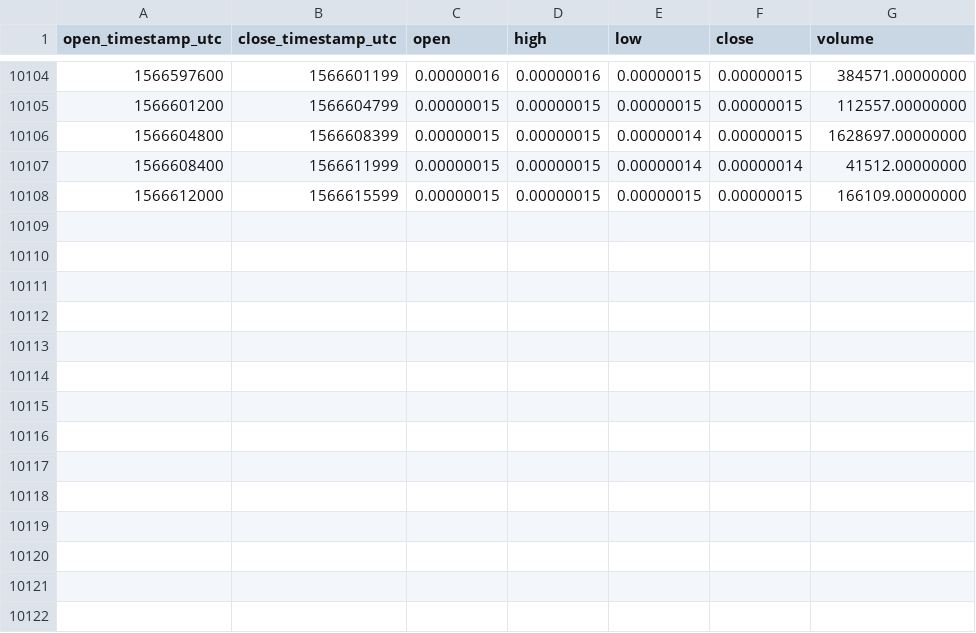
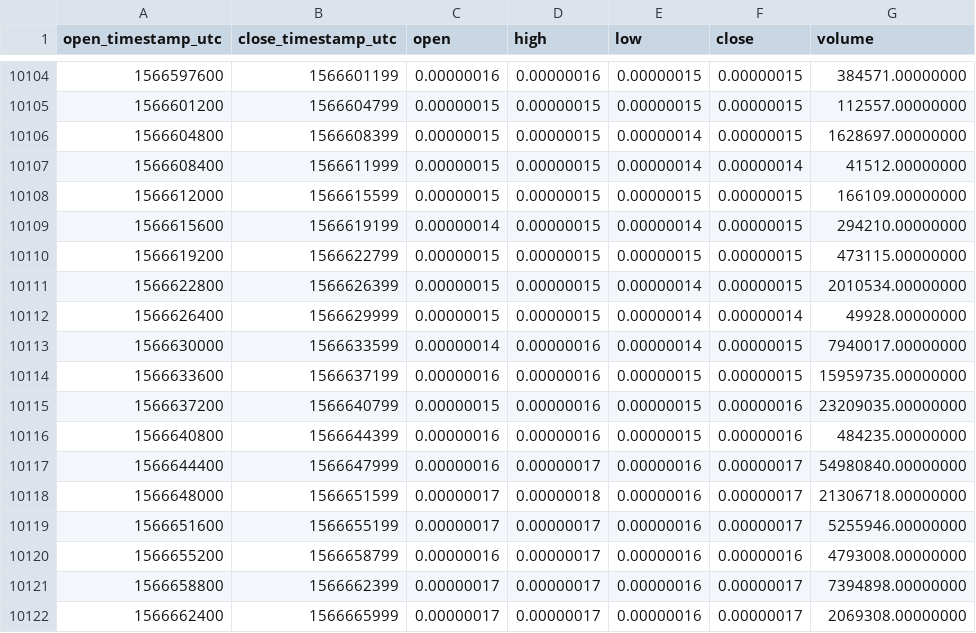
Before and after one commit to cryptobigbro/binance-KEYBTC, a CSV file: binance-KEYBTC-1h.csv, drawn as a sheet; only a part is shown, gaps mark what is left out.

Commit message:
Update OHLCV data.

```diff
--- a/binance-KEYBTC-1h.csv
+++ b/binance-KEYBTC-1h.csv
@@ -10108 +10108,15 @@ open_timestamp_utc,close_timestamp_utc,open,high,low,close,volume
 1566612000,1566615599,0.00000015,0.00000015,0.00000015,0.00000015,166109.00000000
+1566615600,1566619199,0.00000014,0.00000015,0.00000014,0.00000015,294210.00000000
+1566619200,1566622799,0.00000015,0.00000015,0.00000015,0.00000015,473115.00000000
+1566622800,1566626399,0.00000015,0.00000015,0.00000014,0.00000015,2010534.00000000
+1566626400,1566629999,0.00000015,0.00000015,0.00000014,0.00000014,49928.00000000
+1566630000,1566633599,0.00000014,0.00000016,0.00000014,0.00000015,7940017.00000000
+1566633600,1566637199,0.00000016,0.00000016,0.00000015,0.00000015,15959735.00000000
+1566637200,1566640799,0.00000015,0.00000016,0.00000015,0.00000016,23209035.00000000
+1566640800,1566644399,0.00000016,0.00000016,0.00000015,0.00000016,484235.00000000
+1566644400,1566647999,0.00000016,0.00000017,0.00000016,0.00000017,54980840.00000000
+1566648000,1566651599,0.00000017,0.00000018,0.00000016,0.00000017,21306718.00000000
+1566651600,1566655199,0.00000017,0.00000017,0.00000016,0.00000017,5255946.00000000
+1566655200,1566658799,0.00000016,0.00000017,0.00000016,0.00000016,4793008.00000000
+1566658800,1566662399,0.00000017,0.00000017,0.00000016,0.00000017,7394898.00000000
+1566662400,1566665999,0.00000017,0.00000017,0.00000016,0.00000017,2069308.00000000
```
